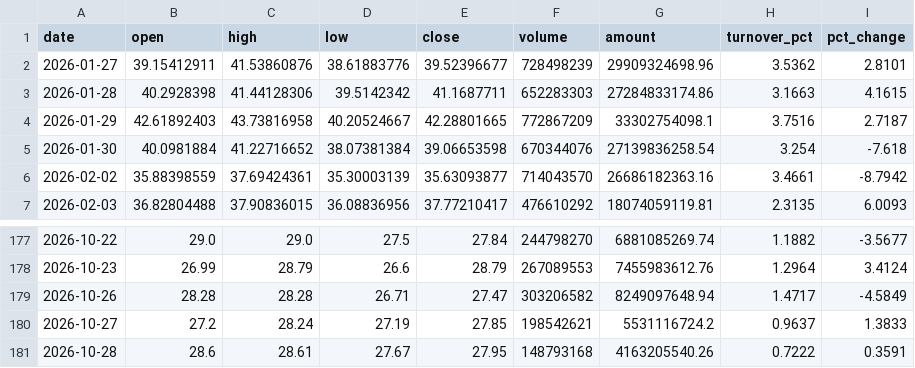
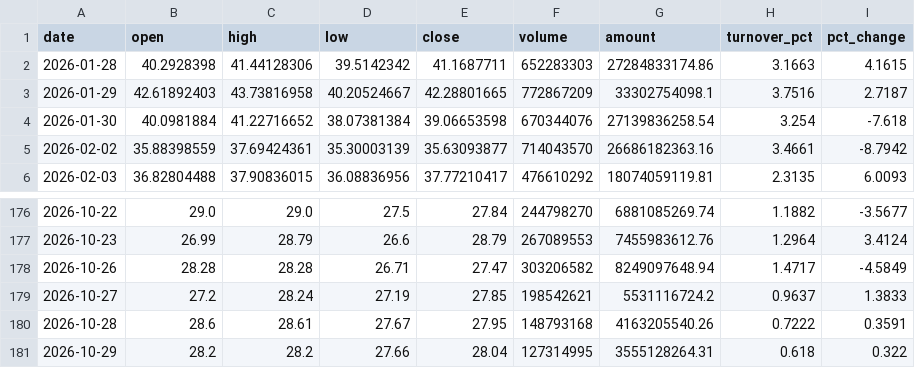
Before and after one commit to migo-git/a-share-signal-data, a CSV file: data/601899.csv, drawn as a sheet; only a part is shown, gaps mark what is left out; removed rows and columns are numbered as before the commit, all else as after; the diff names each change by its address in the sheet, - before the commit and + after, or states it on an @@ line.

```diff
--- a/data/601899.csv
+++ b/data/601899.csv
-row 2: 2026-01-27 | 39.15412911 | 41.53860876 | 38.61883776 | 39.52396677 | 728498239 | 29909324698.96 | 3.5362 | 2.8101
+row 181: 2026-10-29 | 28.2 | 28.2 | 27.66 | 28.04 | 127314995 | 3555128264.31 | 0.618 | 0.322
```
Also changed, not shown: data/600183.csv, data/600309.csv, 5 other files.
